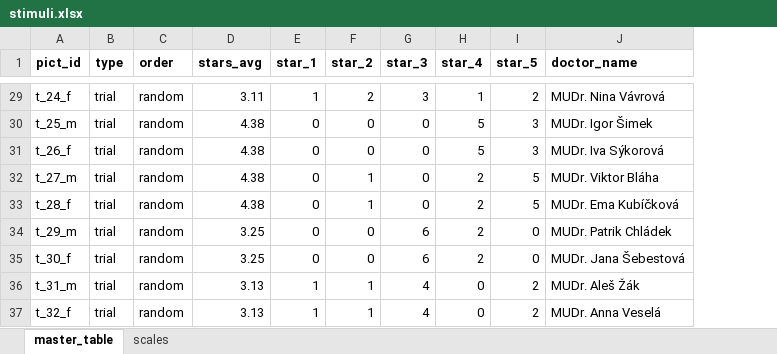
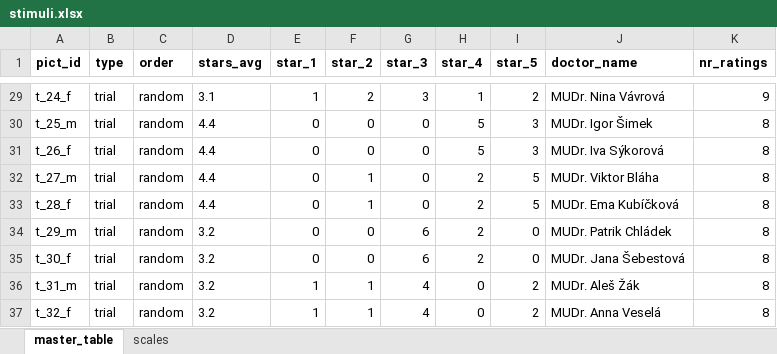
Before and after one commit to misavojte/fss-mu-ehealth-experiment, an Excel workbook: transformations/stimuli.xlsx, sheet master_table, drawn as a sheet; only a part is shown, gaps mark what is left out; values as stored, in another font and other column widths than the file's, no borders; charts and pictures not drawn; the diff covers the shown part only; the diff names each change by its address in the sheet, - before the commit and + after, or states it on an @@ line.

```diff
--- a/transformations/stimuli.xlsx (sheet master_table)
+++ b/transformations/stimuli.xlsx (sheet master_table)
+column K (nr_ratings), rows 29-37: 9 | 8 | 8 | 8 | 8 | 8 | 8 | 8 | 8
-D29 (stars_avg): 3.11
+D29 (stars_avg): 3.1
-D30:D33 (stars_avg): 4.38
+D30:D33 (stars_avg): 4.4
-D34:D35 (stars_avg): 3.25
+D34:D35 (stars_avg): 3.2
-D36:D37 (stars_avg): 3.13
+D36:D37 (stars_avg): 3.2
```
Also changed, not shown: 36 edited cells elsewhere in this sheet, charts or pictures, 53 other files.
